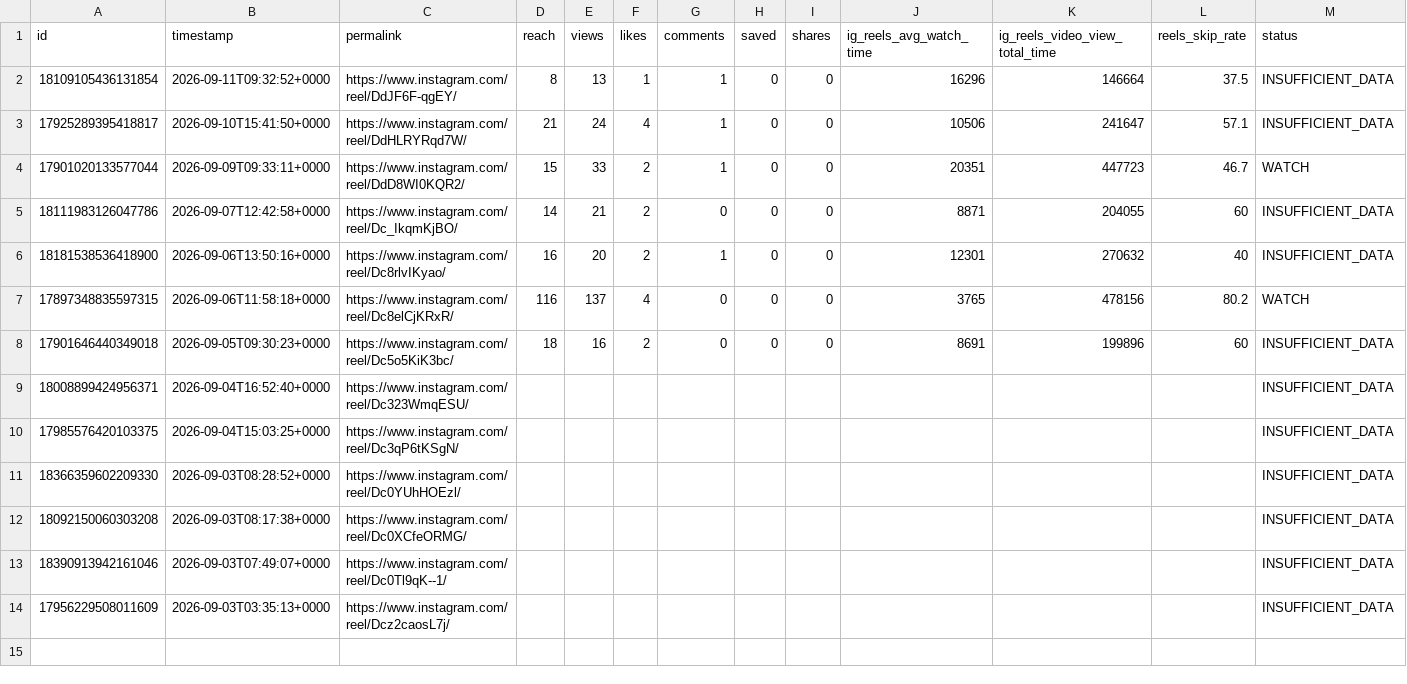
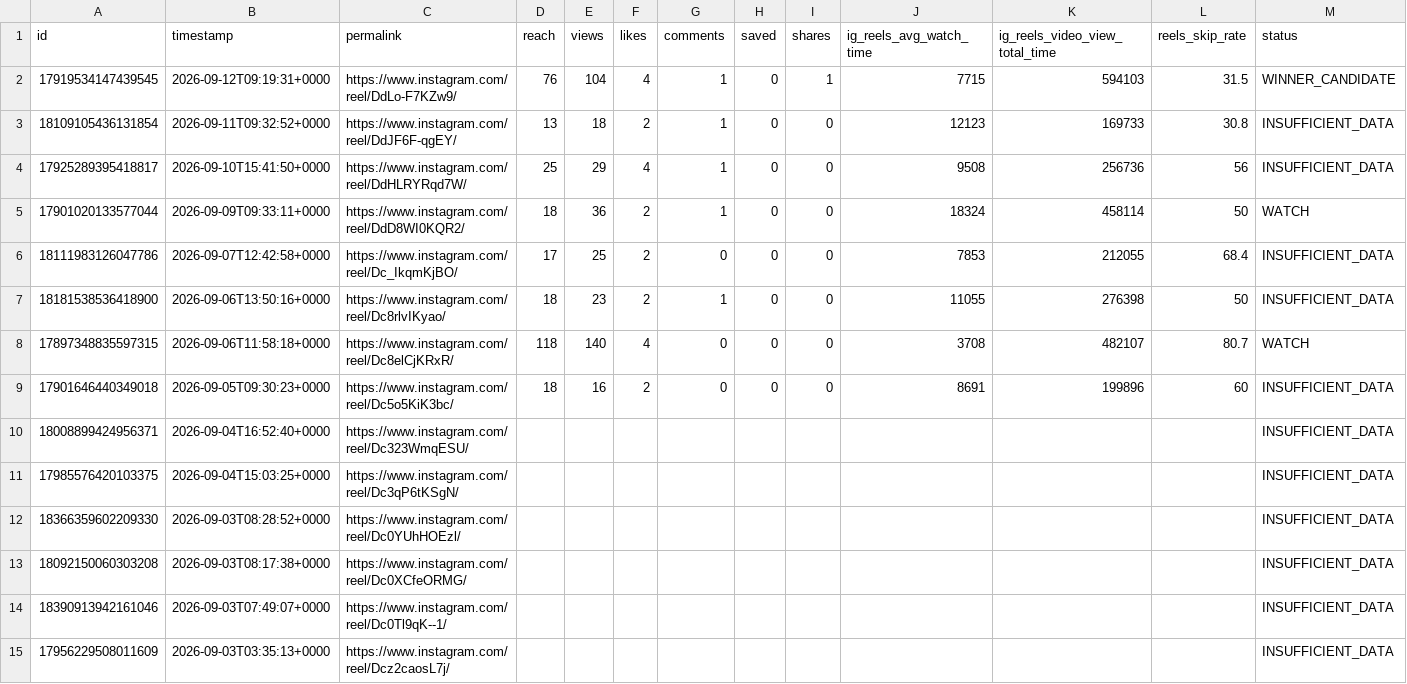
Before and after one commit to Igoranik/yorkie-insights-automation, a CSV file: data/reels_insights_latest.csv, drawn as a sheet; only a part is shown; addresses are those after the commit; rows hold the shown columns only; the diff names each change by its address in the sheet, - before the commit and + after, or states it on an @@ line.

```diff
--- a/data/reels_insights_latest.csv
+++ b/data/reels_insights_latest.csv
+row 2: 17919534147439545 | 2026-09-12T09:19:31+0000 | https://www.instagram.com/reel/DdLo-F7KZw9/ | 76 | 104 | 4 | 1 | 0 | 1 | 7715 | 594103 | 31.5 | WINNER_CANDIDATE
-D3 (reach): 8
+D3 (reach): 13
-E3 (views): 13
+E3 (views): 18
-F3 (likes): 1
+F3 (likes): 2
-J3 (ig_reels_avg_watch_time): 16296
+J3 (ig_reels_avg_watch_time): 12123
-K3 (ig_reels_video_view_total_time): 146664
+K3 (ig_reels_video_view_total_time): 169733
-L3 (reels_skip_rate): 37.5
+L3 (reels_skip_rate): 30.8
-D4 (reach): 21
+D4 (reach): 25
-E4 (views): 24
+E4 (views): 29
-J4 (ig_reels_avg_watch_time): 10506
+J4 (ig_reels_avg_watch_time): 9508
-K4 (ig_reels_video_view_total_time): 241647
+K4 (ig_reels_video_view_total_time): 256736
-L4 (reels_skip_rate): 57.1
+L4 (reels_skip_rate): 56
-D5 (reach): 15
+D5 (reach): 18
-E5 (views): 33
+E5 (views): 36
-J5 (ig_reels_avg_watch_time): 20351
+J5 (ig_reels_avg_watch_time): 18324
-K5 (ig_reels_video_view_total_time): 447723
+K5 (ig_reels_video_view_total_time): 458114
-L5 (reels_skip_rate): 46.7
+L5 (reels_skip_rate): 50
-D6 (reach): 14
+D6 (reach): 17
-E6 (views): 21
+E6 (views): 25
-J6 (ig_reels_avg_watch_time): 8871
+J6 (ig_reels_avg_watch_time): 7853
-K6 (ig_reels_video_view_total_time): 204055
+K6 (ig_reels_video_view_total_time): 212055
-L6 (reels_skip_rate): 60
+L6 (reels_skip_rate): 68.4
-D7 (reach): 16
+D7 (reach): 18
-E7 (views): 20
+E7 (views): 23
-J7 (ig_reels_avg_watch_time): 12301
+J7 (ig_reels_avg_watch_time): 11055
-K7 (ig_reels_video_view_total_time): 270632
+K7 (ig_reels_video_view_total_time): 276398
-L7 (reels_skip_rate): 40
+L7 (reels_skip_rate): 50
-D8 (reach): 116
+D8 (reach): 118
-E8 (views): 137
+E8 (views): 140
-J8 (ig_reels_avg_watch_time): 3765
+J8 (ig_reels_avg_watch_time): 3708
-K8 (ig_reels_video_view_total_time): 478156
+K8 (ig_reels_video_view_total_time): 482107
-L8 (reels_skip_rate): 80.2
+L8 (reels_skip_rate): 80.7
```
Also changed, not shown: 3 other files.
